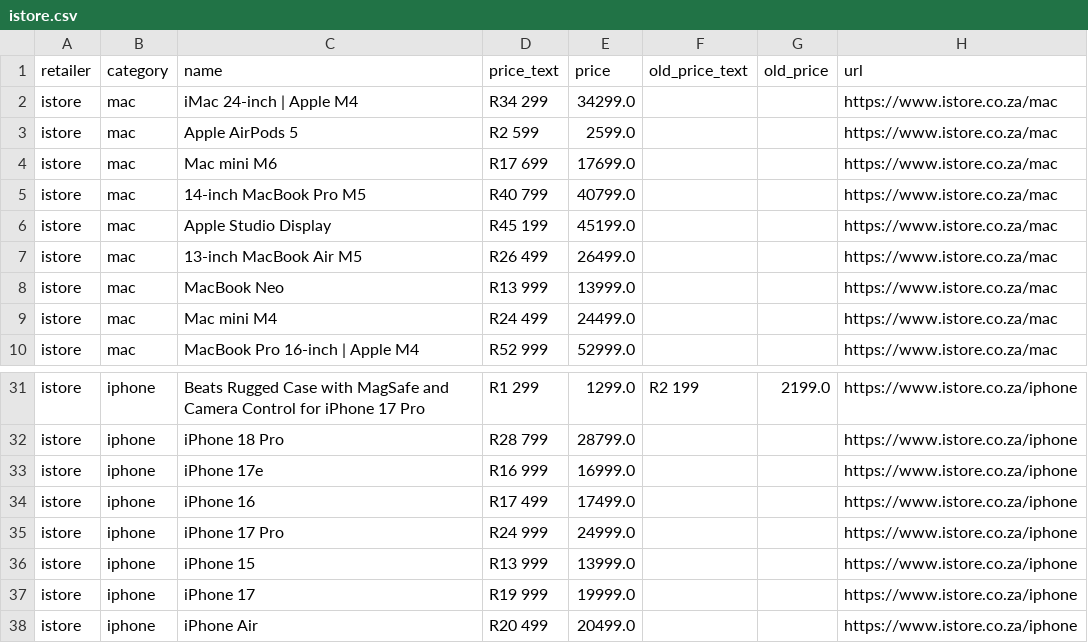
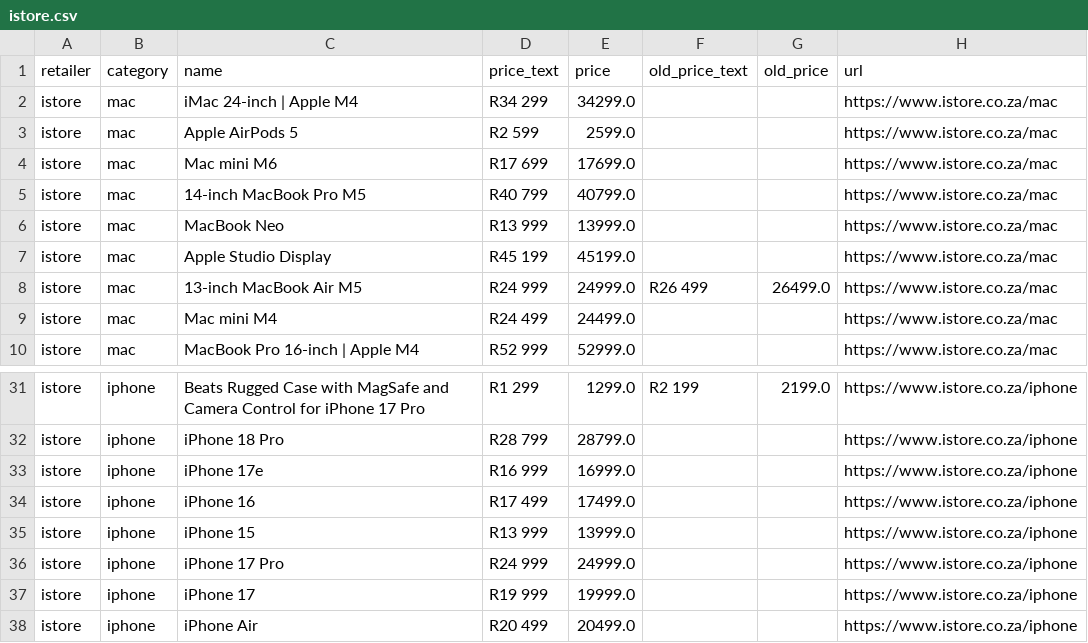
Before and after one commit to cd5wtsnct4-bot/digicape, a CSV file: data/istore.csv, drawn as a sheet; only a part is shown, gaps mark what is left out.

```diff
--- a/data/istore.csv
+++ b/data/istore.csv
@@ -5,5 +5,5 @@ istore,mac,Mac mini M6,R17 699,17699.0,,,https://www.istore.co.za/mac
 istore,mac,14-inch MacBook Pro M5,R40 799,40799.0,,,https://www.istore.co.za/mac
+istore,mac,MacBook Neo,R13 999,13999.0,,,https://www.istore.co.za/mac
 istore,mac,Apple Studio Display,R45 199,45199.0,,,https://www.istore.co.za/mac
-istore,mac,13-inch MacBook Air M5,R26 499,26499.0,,,https://www.istore.co.za/mac
-istore,mac,MacBook Neo,R13 999,13999.0,,,https://www.istore.co.za/mac
+istore,mac,13-inch MacBook Air M5,R24 999,24999.0,R26 499,26499.0,https://www.istore.co.za/mac
 istore,mac,Mac mini M4,R24 499,24499.0,,,https://www.istore.co.za/mac
@@ -34,4 +34,4 @@ istore,iphone,iPhone 17e,R16 999,16999.0,,,https://www.istore.co.za/iphone
 istore,iphone,iPhone 16,R17 499,17499.0,,,https://www.istore.co.za/iphone
+istore,iphone,iPhone 15,R13 999,13999.0,,,https://www.istore.co.za/iphone
 istore,iphone,iPhone 17 Pro,R24 999,24999.0,,,https://www.istore.co.za/iphone
-istore,iphone,iPhone 15,R13 999,13999.0,,,https://www.istore.co.za/iphone
 istore,iphone,iPhone 17,R19 999,19999.0,,,https://www.istore.co.za/iphone
```
Also changed, not shown: 3 other files.
